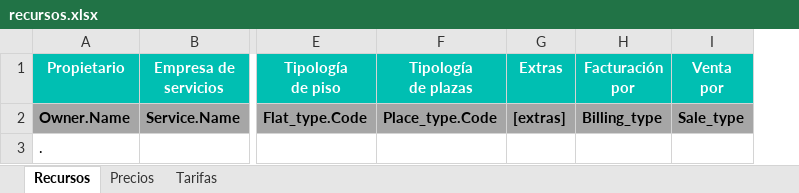
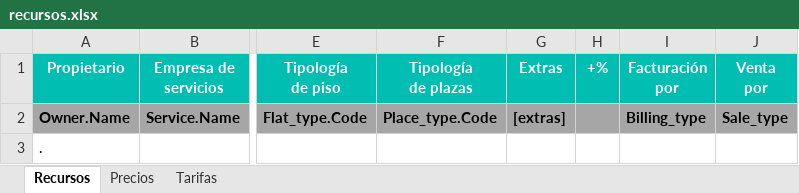
Before and after one commit to alejandro-andre/cotown-back, an Excel workbook: templates/report/recursos.xlsx, sheet Recursos, drawn as a sheet; only a part is shown, gaps mark what is left out; values as stored, in another font and other column widths than the file's, no borders; conditional formats not drawn; the diff names each change by its address in the sheet, - before the commit and + after, or states it on an @@ line.

```diff
--- a/templates/report/recursos.xlsx (sheet Recursos)
+++ b/templates/report/recursos.xlsx (sheet Recursos)
+column H (+%), empty
```
Also changed, not shown: 3 other files.
